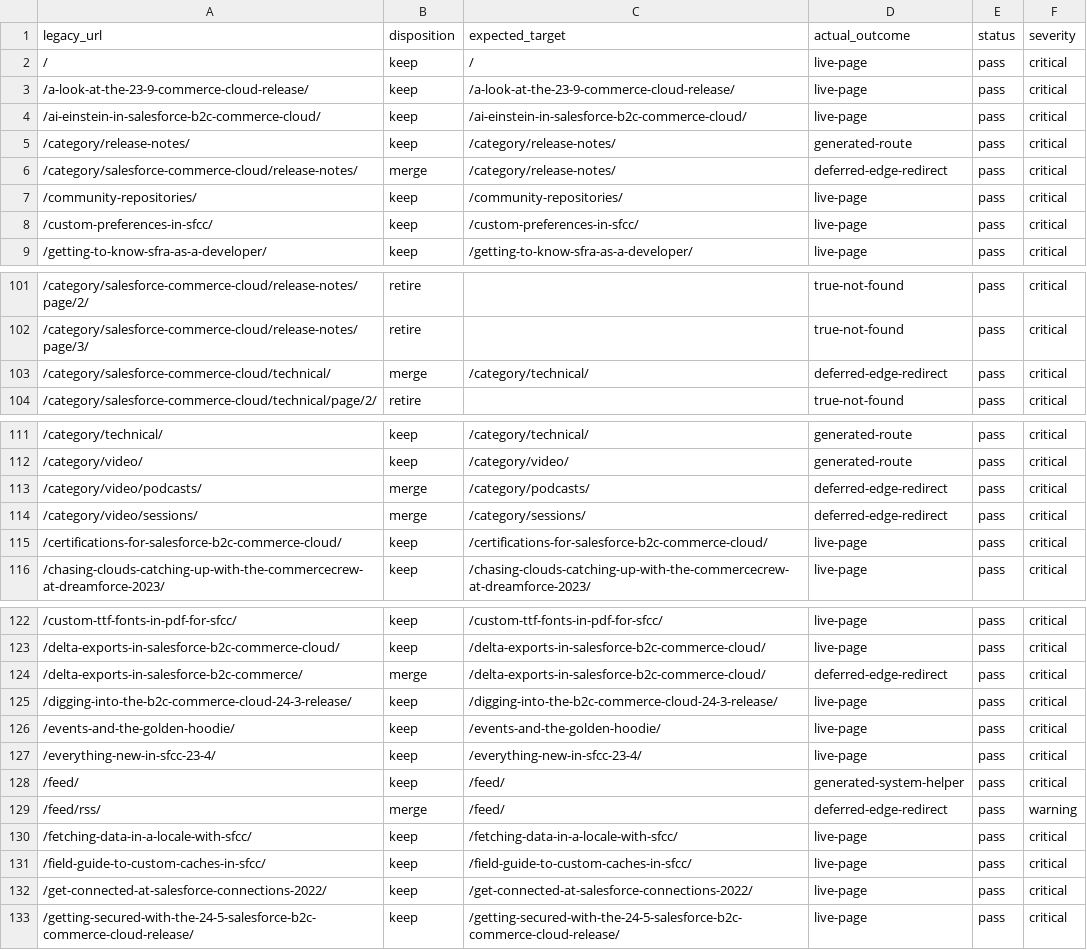
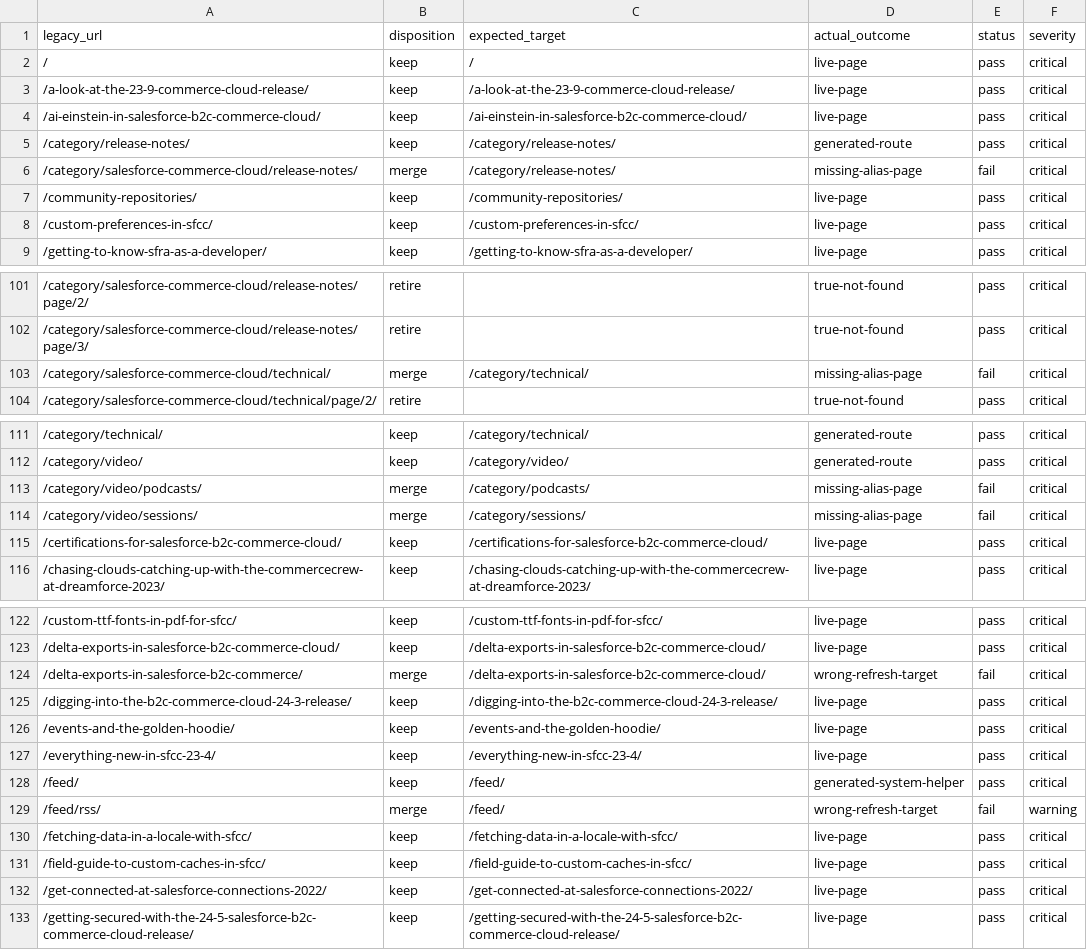
Before and after one commit to taurgis/rhino-inquisitor-com, a CSV file: migration/reports/url-parity-report.csv, drawn as a sheet; only a part is shown, gaps mark what is left out; the diff covers the shown part only.

```diff
--- a/migration/reports/url-parity-report.csv
+++ b/migration/reports/url-parity-report.csv
@@ -5,3 +5,3 @@ legacy_url,disposition,expected_target,actual_outcome,status,severity
 /category/release-notes/,keep,/category/release-notes/,generated-route,pass,critical
-/category/salesforce-commerce-cloud/release-notes/,merge,/category/release-notes/,deferred-edge-redirect,pass,critical
+/category/salesforce-commerce-cloud/release-notes/,merge,/category/release-notes/,missing-alias-page,fail,critical
 /community-repositories/,keep,/community-repositories/,live-page,pass,critical
@@ -102,3 +102,3 @@ legacy_url,disposition,expected_target,actual_outcome,status,severity
 /category/salesforce-commerce-cloud/release-notes/page/3/,retire,,true-not-found,pass,critical
-/category/salesforce-commerce-cloud/technical/,merge,/category/technical/,deferred-edge-redirect,pass,critical
+/category/salesforce-commerce-cloud/technical/,merge,/category/technical/,missing-alias-page,fail,critical
 /category/salesforce-commerce-cloud/technical/page/2/,retire,,true-not-found,pass,critical
@@ -112,4 +112,4 @@ legacy_url,disposition,expected_target,actual_outcome,status,severity
 /category/video/,keep,/category/video/,generated-route,pass,critical
-/category/video/podcasts/,merge,/category/podcasts/,deferred-edge-redirect,pass,critical
-/category/video/sessions/,merge,/category/sessions/,deferred-edge-redirect,pass,critical
+/category/video/podcasts/,merge,/category/podcasts/,missing-alias-page,fail,critical
+/category/video/sessions/,merge,/category/sessions/,missing-alias-page,fail,critical
 /certifications-for-salesforce-b2c-commerce-cloud/,keep,/certifications-for-salesforce-b2c-commerce-cloud/,live-page,pass,critical
@@ -123,3 +123,3 @@ legacy_url,disposition,expected_target,actual_outcome,status,severity
 /delta-exports-in-salesforce-b2c-commerce-cloud/,keep,/delta-exports-in-salesforce-b2c-commerce-cloud/,live-page,pass,critical
-/delta-exports-in-salesforce-b2c-commerce/,merge,/delta-exports-in-salesforce-b2c-commerce-cloud/,deferred-edge-redirect,pass,critical
+/delta-exports-in-salesforce-b2c-commerce/,merge,/delta-exports-in-salesforce-b2c-commerce-cloud/,wrong-refresh-target,fail,critical
 /digging-into-the-b2c-commerce-cloud-24-3-release/,keep,/digging-into-the-b2c-commerce-cloud-24-3-release/,live-page,pass,critical
@@ -128,3 +128,3 @@ legacy_url,disposition,expected_target,actual_outcome,status,severity
 /feed/,keep,/feed/,generated-system-helper,pass,critical
-/feed/rss/,merge,/feed/,deferred-edge-redirect,pass,warning
+/feed/rss/,merge,/feed/,wrong-refresh-target,fail,warning
 /fetching-data-in-a-locale-with-sfcc/,keep,/fetching-data-in-a-locale-with-sfcc/,live-page,pass,critical
```
Also changed, not shown: 11 added rows and 28 edited cells elsewhere in this file.
